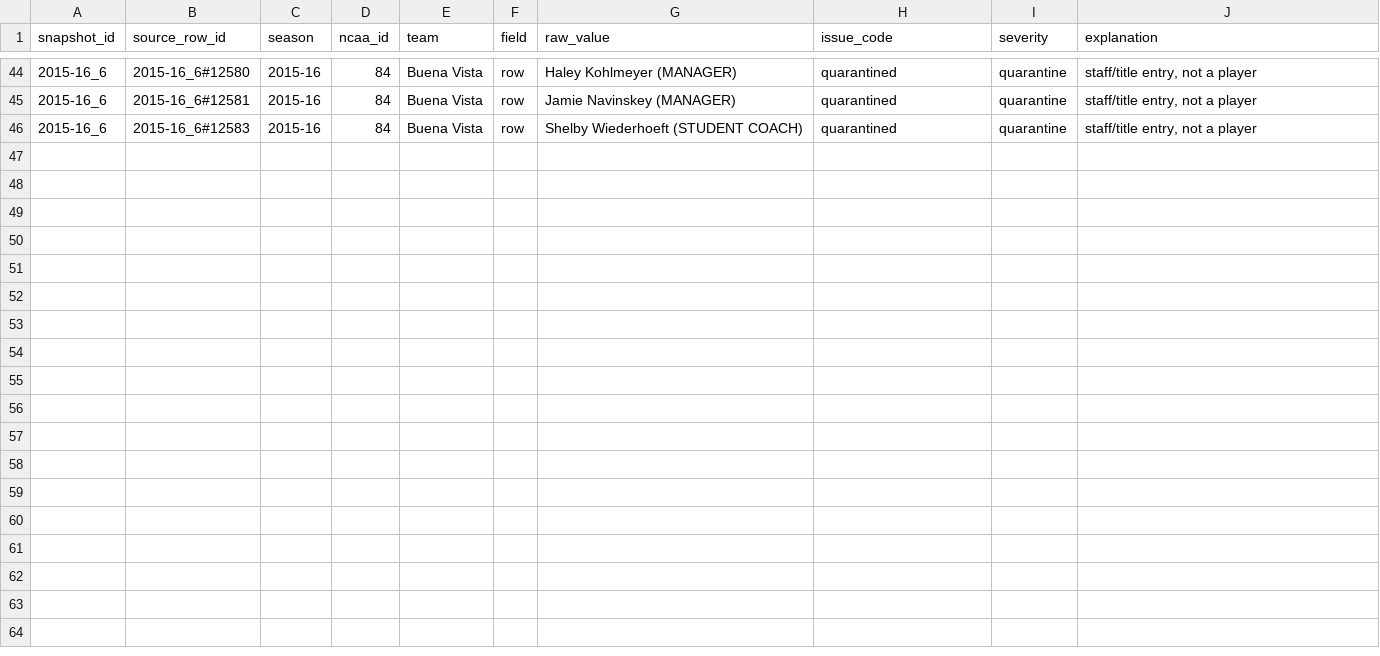
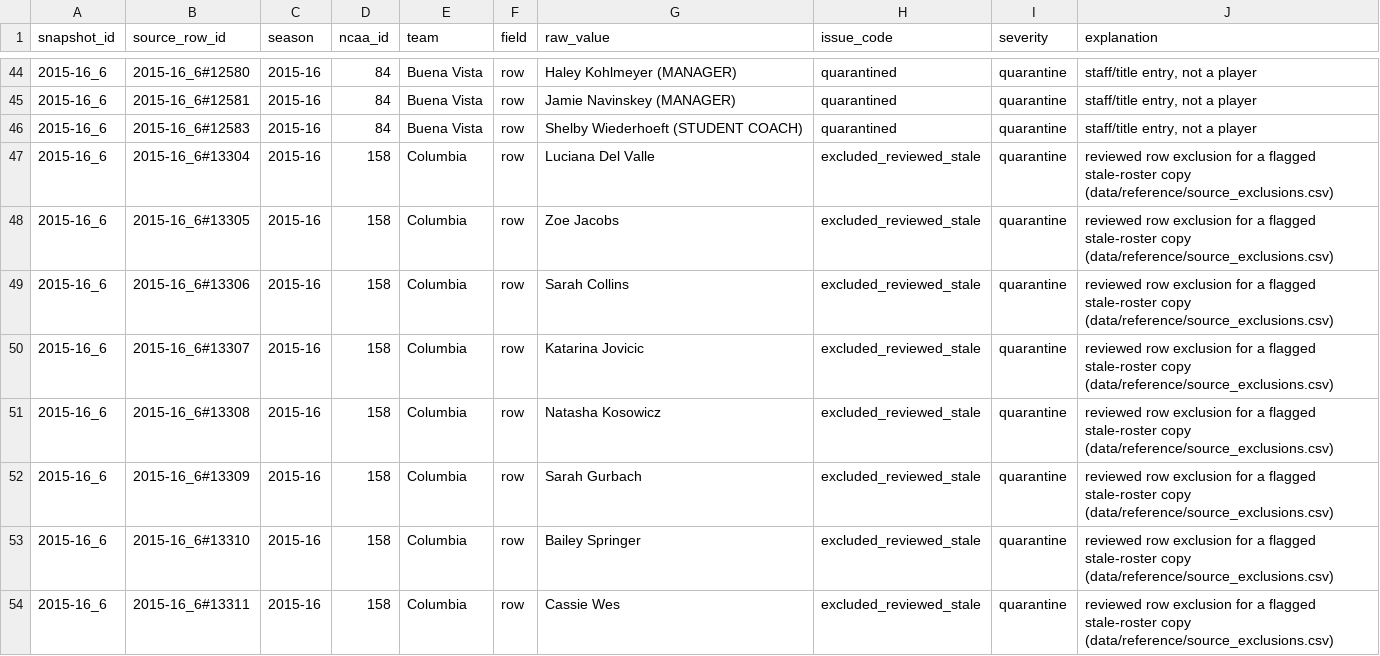
Before and after one commit to Sports-Roster-Data/womens-volleyball, a CSV file: data/derived/audits/2015-16/row_issues.csv, drawn as a sheet; only a part is shown, gaps mark what is left out; the diff covers the shown part only.

```diff
--- a/data/derived/audits/2015-16/row_issues.csv
+++ b/data/derived/audits/2015-16/row_issues.csv
@@ -46 +46,9 @@
 "2015-16_6","2015-16_6#12583","2015-16","84","Buena Vista","row","Shelby Wiederhoeft (STUDENT COACH)","quarantined","quarantine","staff/title entry, not a player"
+"2015-16_6","2015-16_6#13304","2015-16","158","Columbia","row","Luciana Del Valle","excluded_reviewed_stale","quarantine","reviewed row exclusion for a flagged stale-roster copy (data/reference/source_exclusions.csv)"
+"2015-16_6","2015-16_6#13305","2015-16","158","Columbia","row","Zoe Jacobs","excluded_reviewed_stale","quarantine","reviewed row exclusion for a flagged stale-roster copy (data/reference/source_exclusions.csv)"
+"2015-16_6","2015-16_6#13306","2015-16","158","Columbia","row","Sarah Collins","excluded_reviewed_stale","quarantine","reviewed row exclusion for a flagged stale-roster copy (data/reference/source_exclusions.csv)"
+"2015-16_6","2015-16_6#13307","2015-16","158","Columbia","row","Katarina Jovicic","excluded_reviewed_stale","quarantine","reviewed row exclusion for a flagged stale-roster copy (data/reference/source_exclusions.csv)"
+"2015-16_6","2015-16_6#13308","2015-16","158","Columbia","row","Natasha Kosowicz","excluded_reviewed_stale","quarantine","reviewed row exclusion for a flagged stale-roster copy (data/reference/source_exclusions.csv)"
+"2015-16_6","2015-16_6#13309","2015-16","158","Columbia","row","Sarah Gurbach","excluded_reviewed_stale","quarantine","reviewed row exclusion for a flagged stale-roster copy (data/reference/source_exclusions.csv)"
+"2015-16_6","2015-16_6#13310","2015-16","158","Columbia","row","Bailey Springer","excluded_reviewed_stale","quarantine","reviewed row exclusion for a flagged stale-roster copy (data/reference/source_exclusions.csv)"
+"2015-16_6","2015-16_6#13311","2015-16","158","Columbia","row","Cassie Wes","excluded_reviewed_stale","quarantine","reviewed row exclusion for a flagged stale-roster copy (data/reference/source_exclusions.csv)"
```
Also changed, not shown: 8 added rows elsewhere in this file, data/derived/audits/2016-17/row_issues.csv, data/derived/audits/2017-18/row_issues.csv, 18 other files.
